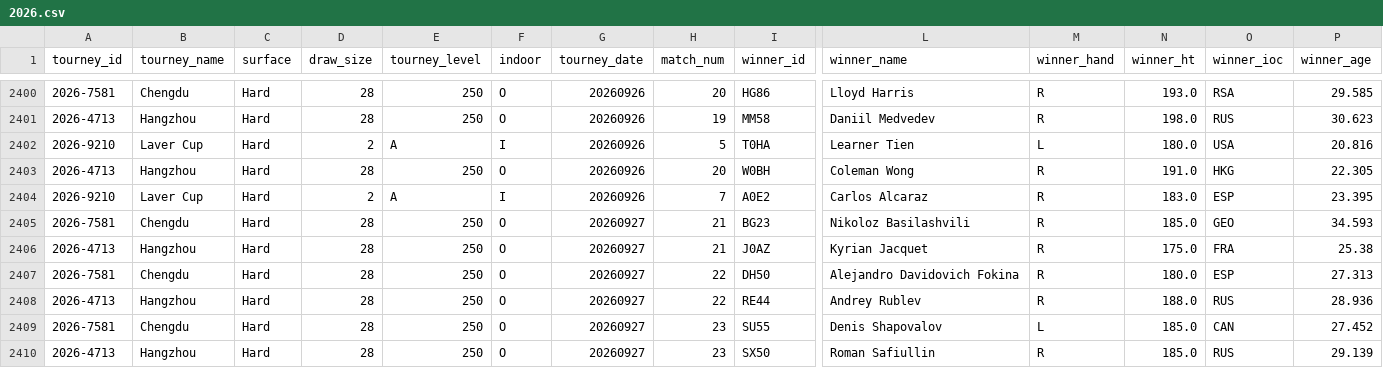
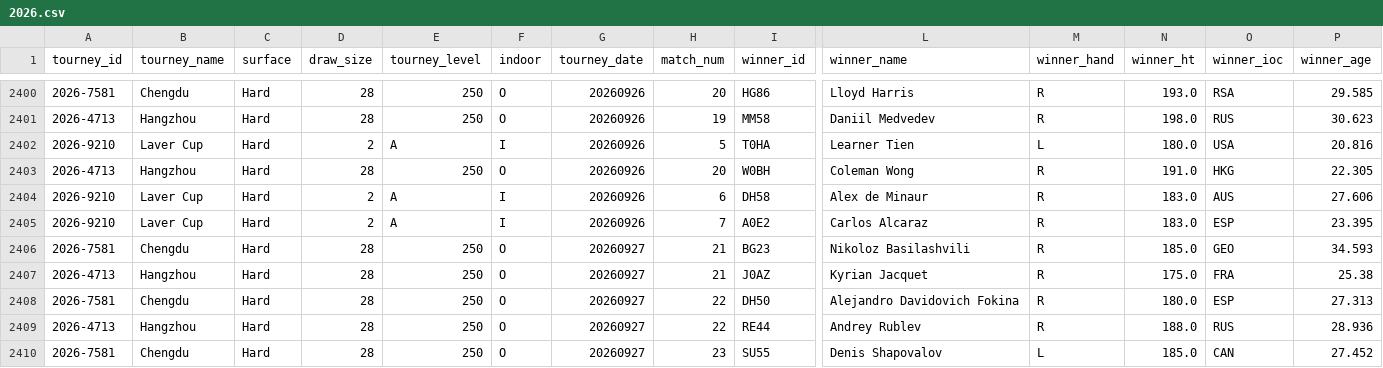
Before and after one commit to iniestap2003-ui/Deuce, a CSV file: datos/tml/2026.csv, drawn as a sheet; only a part is shown, gaps mark what is left out; the shorter side is filled out with more unchanged rows; rows hold the shown columns only; the diff names each change by its address in the sheet, - before the commit and + after, or states it on an @@ line.

```diff
--- a/datos/tml/2026.csv
+++ b/datos/tml/2026.csv
+row 2404: 2026-9210 | Laver Cup | Hard | 2 | A | I | 20260926 | 6 | DH58 | Alex de Minaur | R | 183.0 | AUS | 27.606
```
Also changed, not shown: 3 other files.
